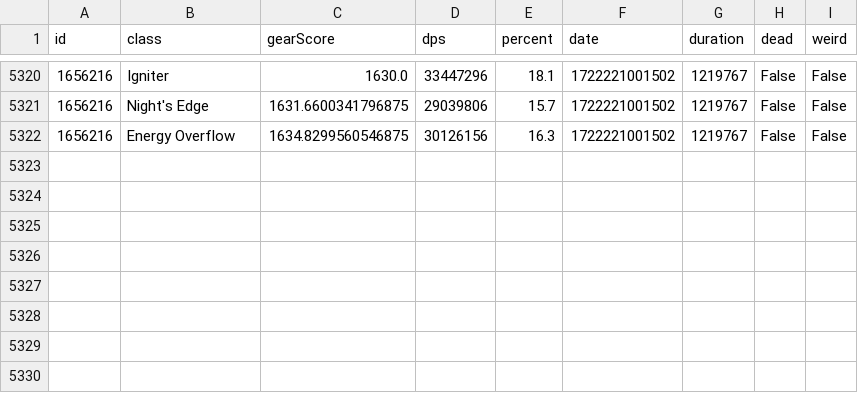
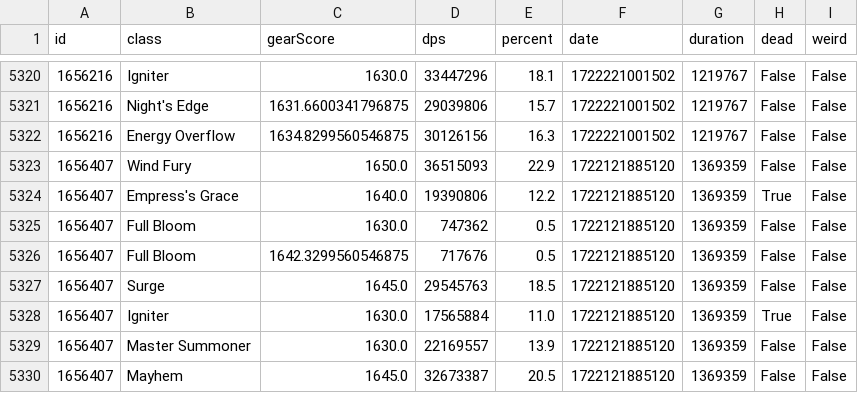
Before and after one commit to evilandrex/raided-loa-scraper, a CSV file: data/Thaemine_G4_Hard.csv, drawn as a sheet; only a part is shown, gaps mark what is left out; the diff names each change by its address in the sheet, - before the commit and + after, or states it on an @@ line.

```diff
--- a/data/Thaemine_G4_Hard.csv
+++ b/data/Thaemine_G4_Hard.csv
+row 5323: 1656407 | Wind Fury | 1650.0 | 36515093 | 22.9 | 1722121885120 | 1369359 | False | False
+row 5324: 1656407 | Empress's Grace | 1640.0 | 19390806 | 12.2 | 1722121885120 | 1369359 | True | False
+row 5325: 1656407 | Full Bloom | 1630.0 | 747362 | 0.5 | 1722121885120 | 1369359 | False | False
+row 5326: 1656407 | Full Bloom | 1642.3299560546875 | 717676 | 0.5 | 1722121885120 | 1369359 | False | False
+row 5327: 1656407 | Surge | 1645.0 | 29545763 | 18.5 | 1722121885120 | 1369359 | False | False
+row 5328: 1656407 | Igniter | 1630.0 | 17565884 | 11.0 | 1722121885120 | 1369359 | True | False
+row 5329: 1656407 | Master Summoner | 1630.0 | 22169557 | 13.9 | 1722121885120 | 1369359 | False | False
+row 5330: 1656407 | Mayhem | 1645.0 | 32673387 | 20.5 | 1722121885120 | 1369359 | False | False
```
